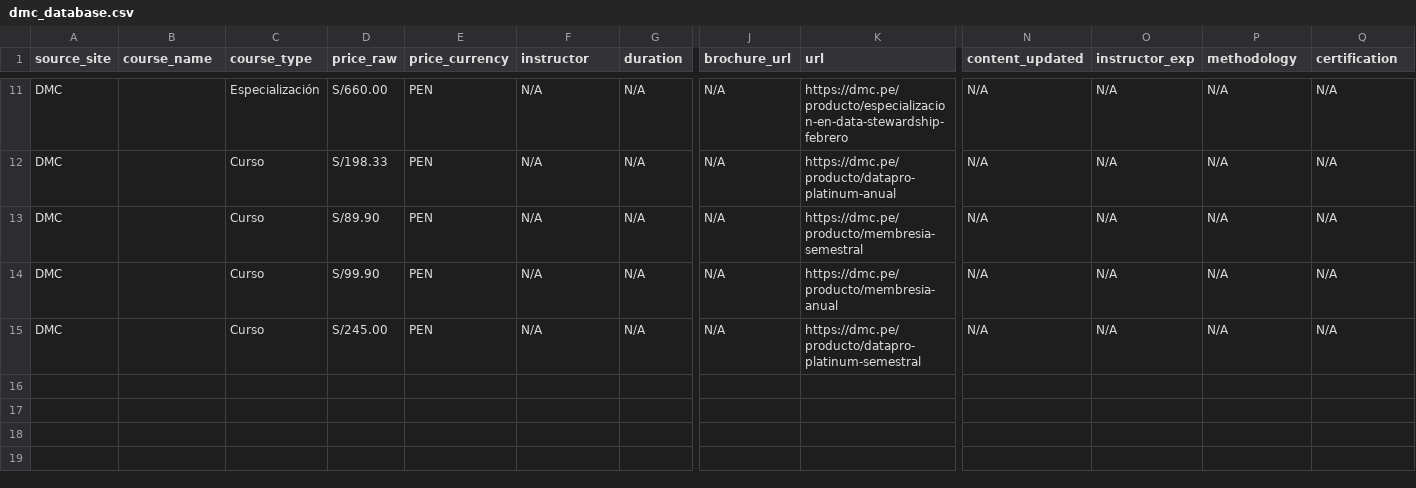
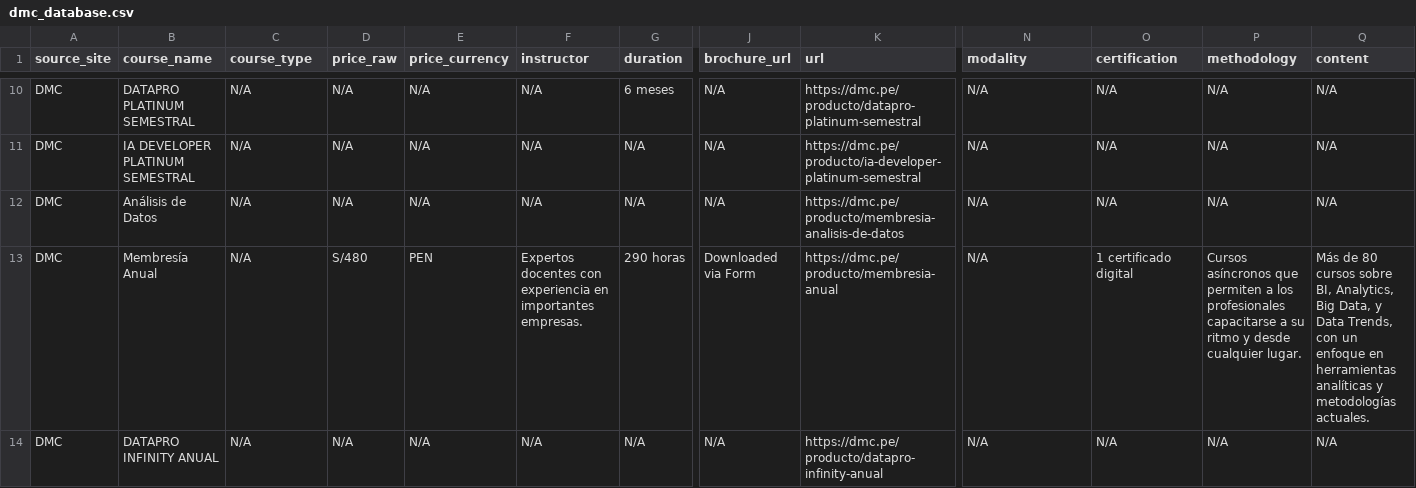
Before and after one commit to Axel12fuentes/PY_DMC, a CSV file: output/dmc_database.csv, drawn as a sheet; only a part is shown, gaps mark what is left out; addresses are those after the commit; the diff covers the shown part only; the diff names each change by its address in the sheet, - before the commit and + after, or states it on an @@ line.

```diff
--- a/output/dmc_database.csv
+++ b/output/dmc_database.csv
-N1: content_updated
+N1: modality
-O1: instructor_exp
+O1: certification
-Q1: certification
+Q1: content
-B10 (course_name): (empty)
+B10 (course_name): DATAPRO PLATINUM SEMESTRAL
-C10 (course_type): Especialización
+C10 (course_type): N/A
-D10 (price_raw): S/660.00
+D10 (price_raw): N/A
-E10:E12 (price_currency): PEN
+E10:E12 (price_currency): N/A
-G10 (duration): N/A
+G10 (duration): 6 meses
-K10 (url): https://dmc.pe/producto/especializacion-en-data-stewardship-febrero
+K10 (url): https://dmc.pe/producto/datapro-platinum-semestral
-B11 (course_name): (empty)
+B11 (course_name): IA DEVELOPER PLATINUM SEMESTRAL
-C11:C14 (course_type): Curso
+C11:C14 (course_type): N/A
-D11 (price_raw): S/198.33
+D11 (price_raw): N/A
-K11 (url): https://dmc.pe/producto/datapro-platinum-anual
+K11 (url): https://dmc.pe/producto/ia-developer-platinum-semestral
-B12 (course_name): (empty)
+B12 (course_name): Análisis de Datos
-D12 (price_raw): S/89.90
+D12 (price_raw): N/A
-K12 (url): https://dmc.pe/producto/membresia-semestral
+K12 (url): https://dmc.pe/producto/membresia-analisis-de-datos
-B13 (course_name): (empty)
+B13 (course_name): Membresía Anual
-D13 (price_raw): S/99.90
+D13 (price_raw): S/480
-F13 (instructor): N/A
+F13 (instructor): Expertos docentes con experiencia en importantes empresas.
-G13 (duration): N/A
+G13 (duration): 290 horas
-J13 (brochure_url): N/A
+J13 (brochure_url): Downloaded via Form
-O13 (certification): N/A
+O13 (certification): 1 certificado digital
-P13 (methodology): N/A
+P13 (methodology): Cursos asíncronos que permiten a los profesionales capacitarse a su ritmo y desde cualquier lugar.
-Q13 (content): N/A
+Q13 (content): Más de 80 cursos sobre BI, Analytics, Big Data, y Data Trends, con un enfoque en herramientas analíticas y metodologías actuales.
-B14 (course_name): (empty)
+B14 (course_name): DATAPRO INFINITY ANUAL
-D14 (price_raw): S/245.00
+D14 (price_raw): N/A
-E14 (price_currency): PEN
+E14 (price_currency): N/A
-K14 (url): https://dmc.pe/producto/datapro-platinum-semestral
+K14 (url): https://dmc.pe/producto/datapro-infinity-anual
```
Also changed, not shown: 1 removed row and 67 edited cells elsewhere in this file, output/datapath.ai_database.csv, output/smartdata_database.csv, 18 other files.
